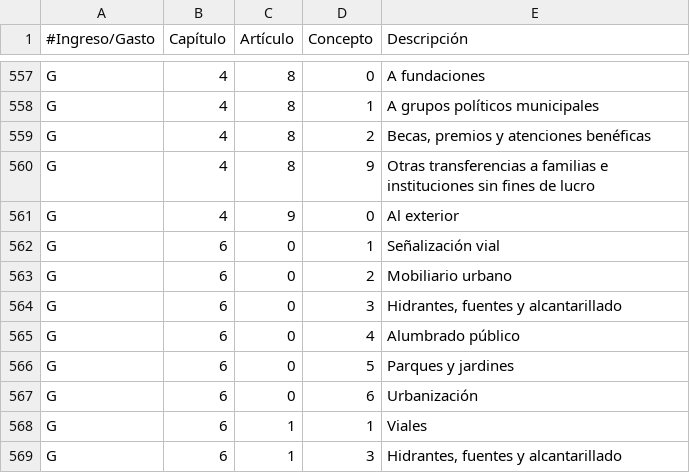
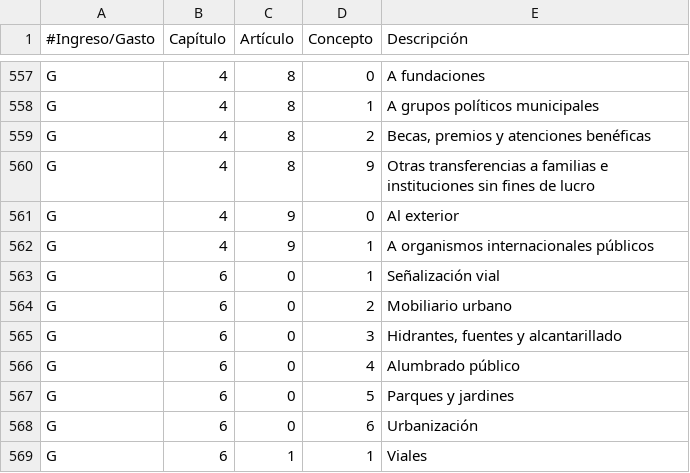
Before and after one commit to esebastian/presupuesto-madrid, a CSV file: data/es/clasificacion_economica.csv, drawn as a sheet; only a part is shown, gaps mark what is left out; the shorter side is filled out with more unchanged rows; the diff names each change by its address in the sheet, - before the commit and + after, or states it on an @@ line.

Commit message:
Add missing economic category

```diff
--- a/data/es/clasificacion_economica.csv
+++ b/data/es/clasificacion_economica.csv
+row 562: G | 4 | 9 | 1 | A organismos internacionales públicos
```
